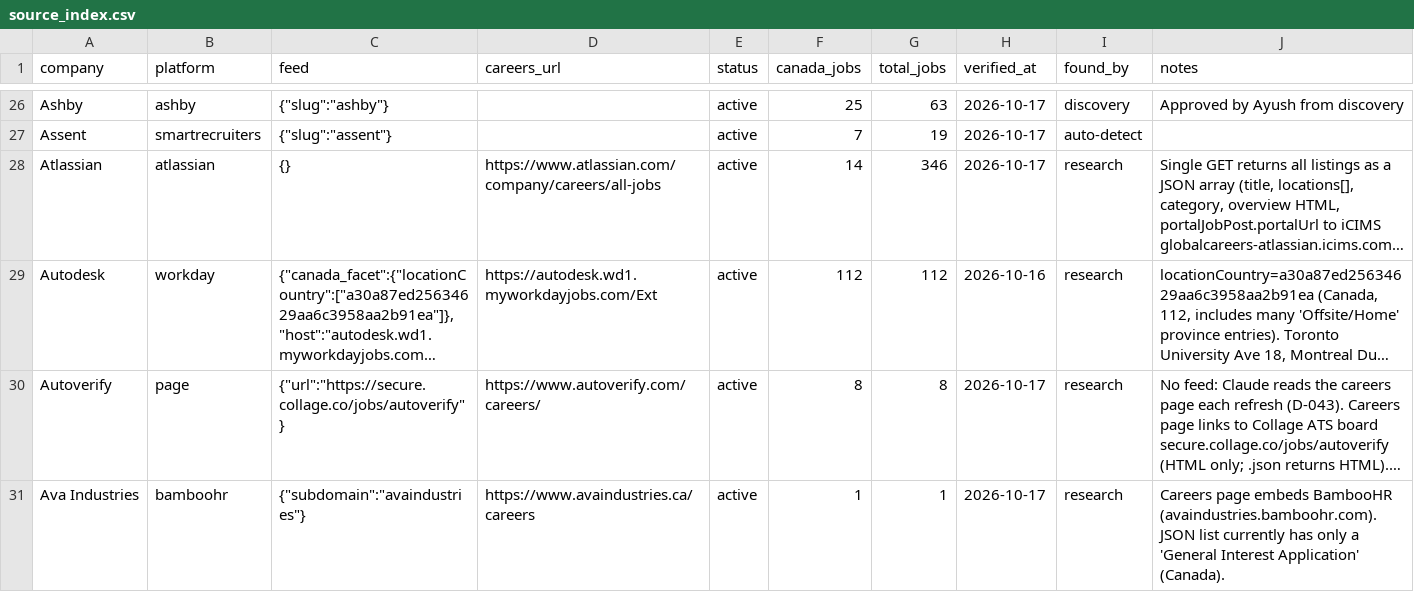
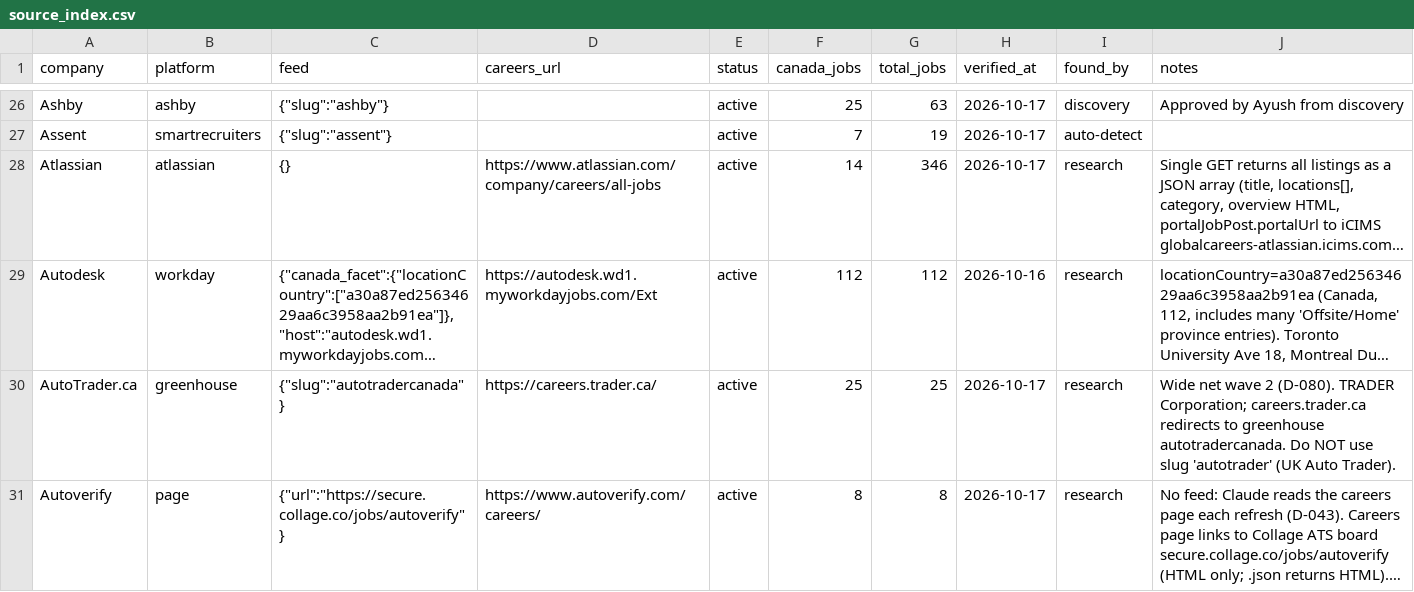
Before and after one commit to logblogger89/lodestone, a CSV file: data/sources/source_index.csv, drawn as a sheet; only a part is shown, gaps mark what is left out; the shorter side is filled out with more unchanged rows; long unchanged cells end in …; the diff covers the shown part only; the diff names each change by its address in the sheet, - before the commit and + after, or states it on an @@ line.

```diff
--- a/data/sources/source_index.csv
+++ b/data/sources/source_index.csv
+row 30: AutoTrader.ca | greenhouse | {"slug":"autotradercanada"} | https://careers.trader.ca/ | active | 25 | 25 | 2026-10-17 | research | Wide net wave 2 (D-080). TRADER Corporation; careers.trader.ca redirects to greenhouse autotradercanada. Do NOT use slug 'autotrader' (UK Auto Trader).
```
Also changed, not shown: 12 added rows elsewhere in this file, data/seed/watchlist_seed.csv, 2 other files.
